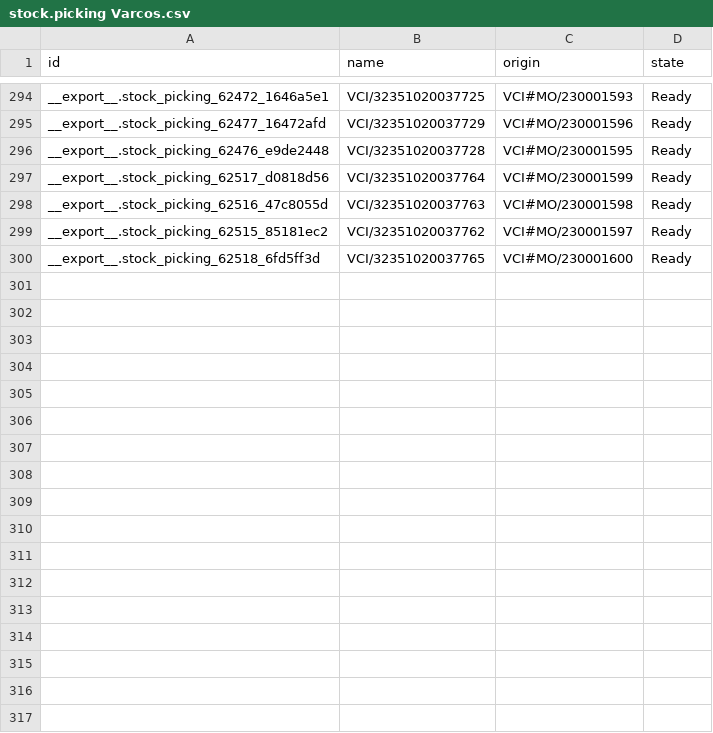
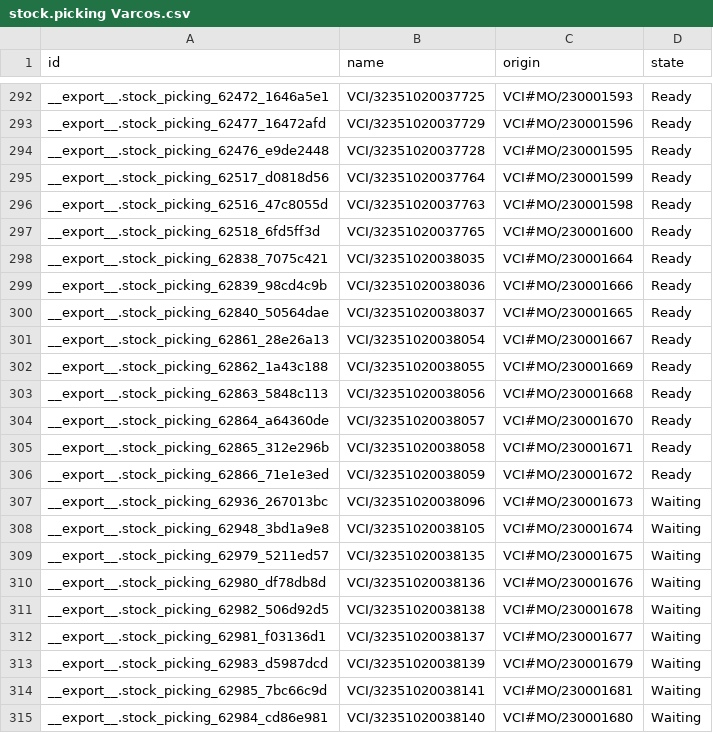
Before and after one commit to adminppl/Files, a CSV file: PARAGON/MO/stock.picking Varcos.csv, drawn as a sheet; only a part is shown, gaps mark what is left out; removed rows and columns are numbered as before the commit, all else as after; the diff covers the shown part only; the diff names each change by its address in the sheet, - before the commit and + after, or states it on an @@ line.

```diff
--- a/PARAGON/MO/stock.picking Varcos.csv
+++ b/PARAGON/MO/stock.picking Varcos.csv
-row 299: __export__.stock_picking_62515_85181ec2 | VCI/32351020037762 | VCI#MO/230001597 | Ready
+row 298: __export__.stock_picking_62838_7075c421 | VCI/32351020038035 | VCI#MO/230001664 | Ready
+row 299: __export__.stock_picking_62839_98cd4c9b | VCI/32351020038036 | VCI#MO/230001666 | Ready
+row 300: __export__.stock_picking_62840_50564dae | VCI/32351020038037 | VCI#MO/230001665 | Ready
+row 301: __export__.stock_picking_62861_28e26a13 | VCI/32351020038054 | VCI#MO/230001667 | Ready
+row 302: __export__.stock_picking_62862_1a43c188 | VCI/32351020038055 | VCI#MO/230001669 | Ready
+row 303: __export__.stock_picking_62863_5848c113 | VCI/32351020038056 | VCI#MO/230001668 | Ready
+row 304: __export__.stock_picking_62864_a64360de | VCI/32351020038057 | VCI#MO/230001670 | Ready
+row 305: __export__.stock_picking_62865_312e296b | VCI/32351020038058 | VCI#MO/230001671 | Ready
+row 306: __export__.stock_picking_62866_71e1e3ed | VCI/32351020038059 | VCI#MO/230001672 | Ready
+row 307: __export__.stock_picking_62936_267013bc | VCI/32351020038096 | VCI#MO/230001673 | Waiting
+row 308: __export__.stock_picking_62948_3bd1a9e8 | VCI/32351020038105 | VCI#MO/230001674 | Waiting
+row 309: __export__.stock_picking_62979_5211ed57 | VCI/32351020038135 | VCI#MO/230001675 | Waiting
+row 310: __export__.stock_picking_62980_df78db8d | VCI/32351020038136 | VCI#MO/230001676 | Waiting
+row 311: __export__.stock_picking_62982_506d92d5 | VCI/32351020038138 | VCI#MO/230001678 | Waiting
+row 312: __export__.stock_picking_62981_f03136d1 | VCI/32351020038137 | VCI#MO/230001677 | Waiting
+row 313: __export__.stock_picking_62983_d5987dcd | VCI/32351020038139 | VCI#MO/230001679 | Waiting
+row 314: __export__.stock_picking_62985_7bc66c9d | VCI/32351020038141 | VCI#MO/230001681 | Waiting
+row 315: __export__.stock_picking_62984_cd86e981 | VCI/32351020038140 | VCI#MO/230001680 | Waiting
```
Also changed, not shown: 15 added rows and 2 removed rows elsewhere in this file, 4 other files.
